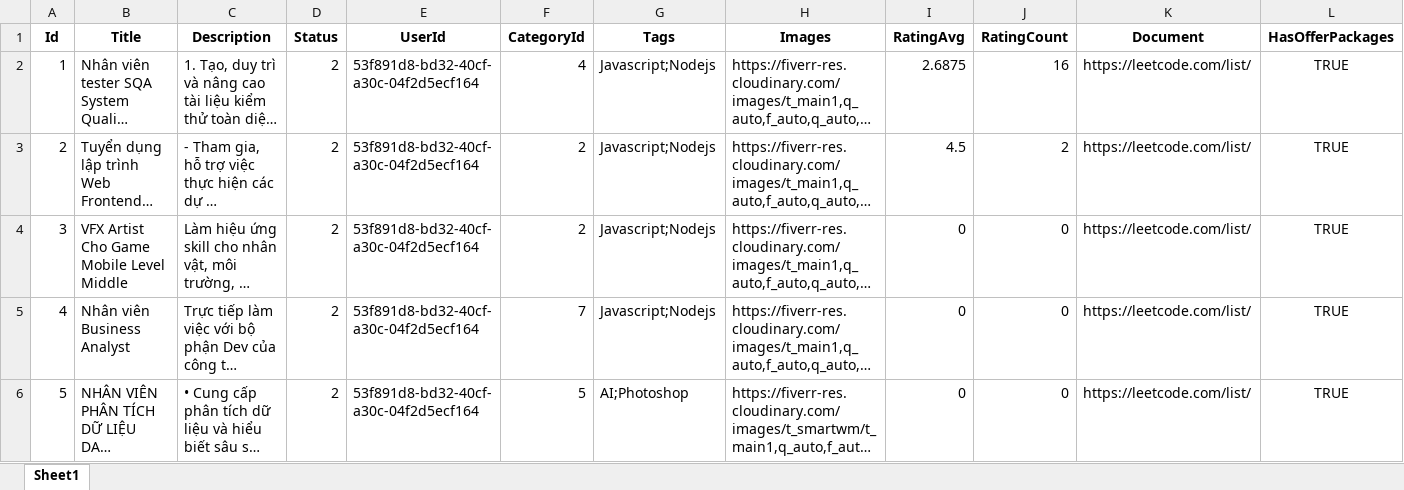
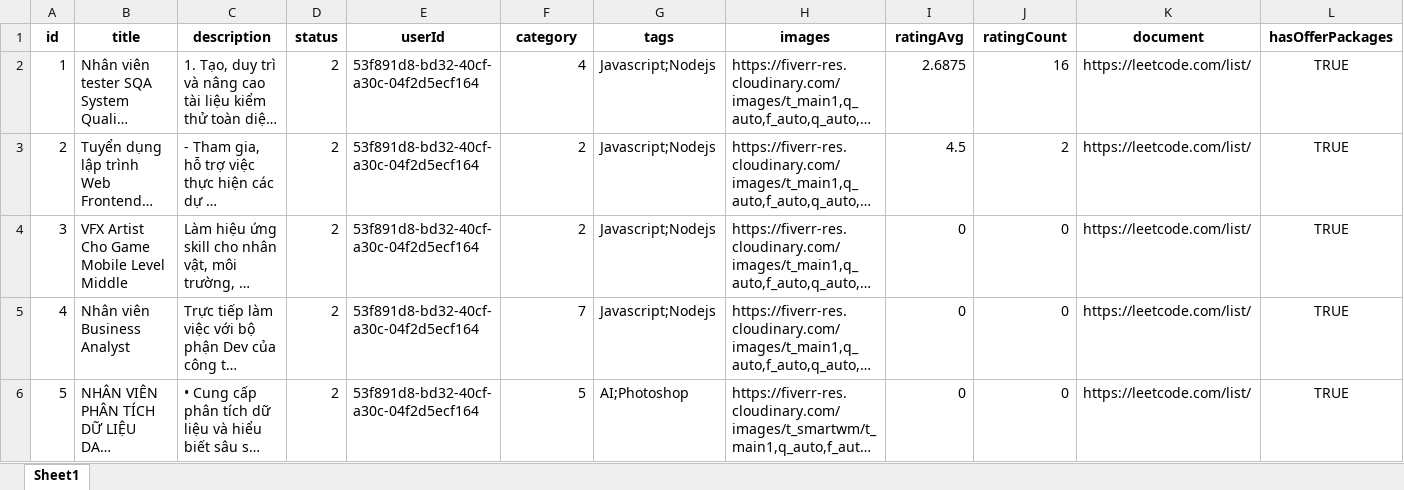
Before and after one commit to HaiPhong204/Recommend-Job, an Excel workbook: job_data.xlsx, sheet Sheet1, drawn as a sheet; only a part is shown; long unchanged cells end in …; values as stored, in another font and other column widths than the file's, no borders; removed rows and columns are numbered as before the commit, all else as after; rows hold the shown columns only; the diff names each change by its address in the sheet, - before the commit and + after, or states it on an @@ line.

```diff
--- a/job_data.xlsx (sheet Sheet1)
+++ b/job_data.xlsx (sheet Sheet1)
-row 1: Id | Title | Description | Status | UserId | CategoryId | Tags | Images | RatingAvg | RatingCount | Document | HasOfferPackages
+row 1: id | title | description | status | userId | category | tags | images | ratingAvg | ratingCount | document | hasOfferPackages
```
Also changed, not shown: 1 other file.
